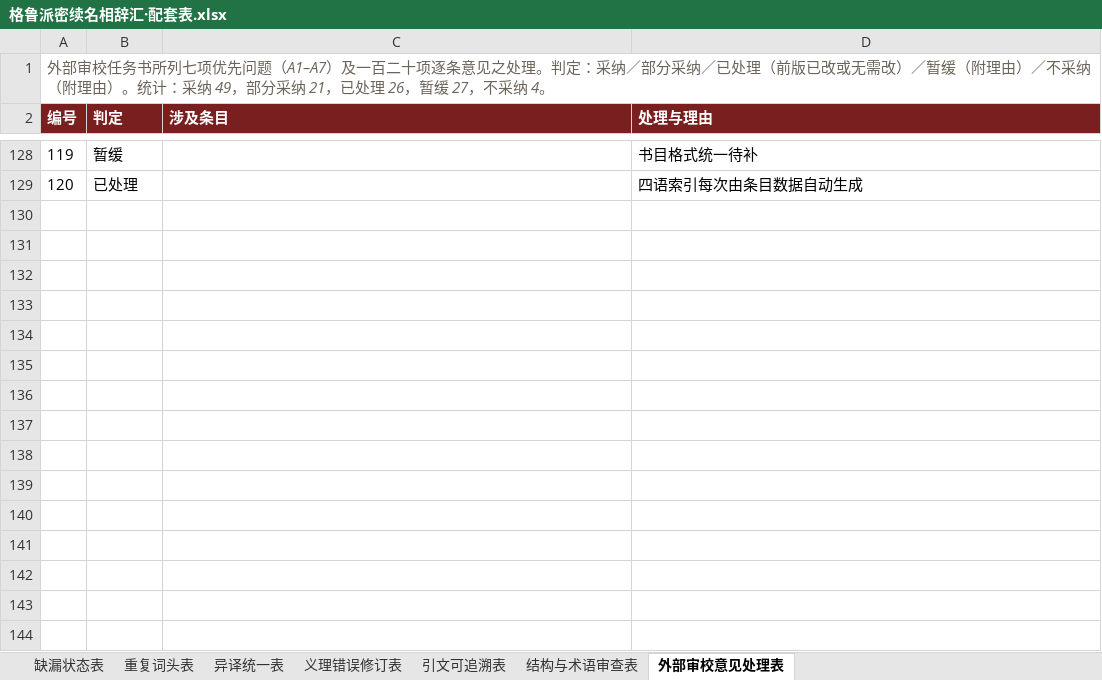
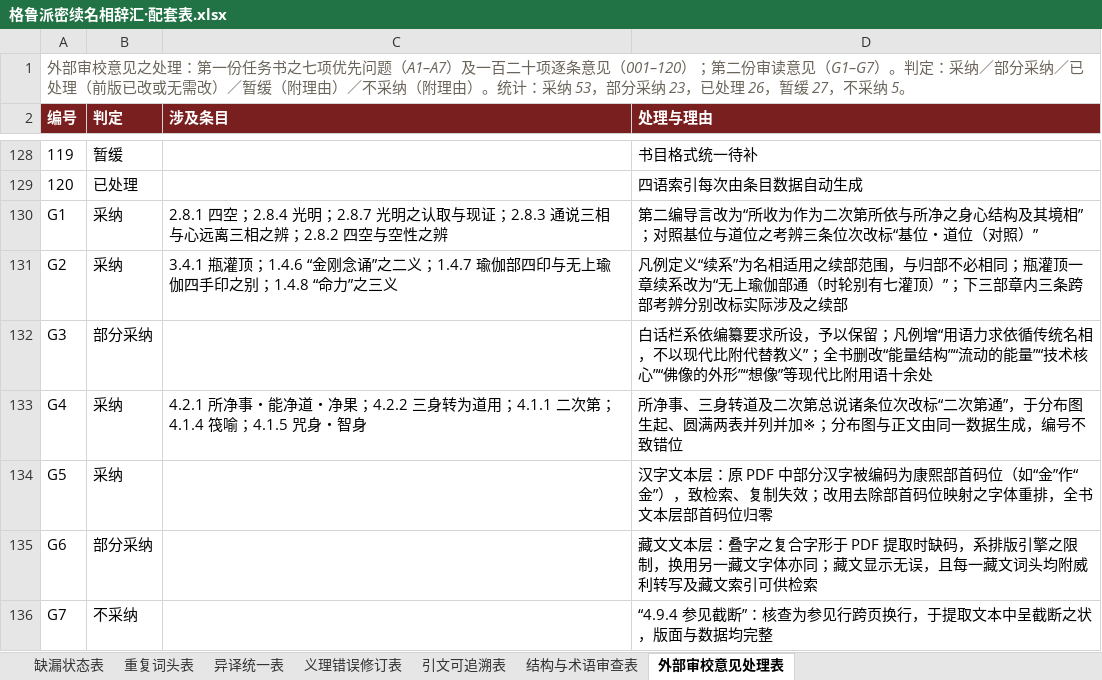
Before and after one commit to fozixwf-ux/-, an Excel workbook: 格鲁派密续名相辞汇·配套表.xlsx, sheet 外部审校意见处理表, drawn as a sheet; only a part is shown, gaps mark what is left out; values as stored, in another font and other column widths than the file's, no borders; the diff names each change by its address in the sheet, - before the commit and + after, or states it on an @@ line.

```diff
--- a/格鲁派密续名相辞汇·配套表.xlsx (sheet 外部审校意见处理表)
+++ b/格鲁派密续名相辞汇·配套表.xlsx (sheet 外部审校意见处理表)
@@ column A (编号) renumbered in row 1 @@
+row 130: G1 | 采纳 | 2.8.1 四空；2.8.4 光明；2.8.7 光明之认取与现证；2.8.3 通说三相与心远离三相之辨；2.8.2 四空与空性之辨 | 第二编导言改为“所收为作为二次第所依与所净之身心结构及其境相”；对照基位与道位之考辨三条位次改标“基位・道位（对照）”
+row 131: G2 | 采纳 | 3.4.1 瓶灌顶；1.4.6 “金刚念诵”之二义；1.4.7 瑜伽部四印与无上瑜伽四手印之别；1.4.8 “命力”之三义 | 凡例定义“续系”为名相适用之续部范围，与归部不必相同；瓶灌顶一章续系改为“无上瑜伽部通（时轮别有七灌顶）”；下三部章内三条跨部考辨分别改标实际涉及之续部
+row 132: G3 | 部分采纳 |  | 白话栏系依编纂要求所设，予以保留；凡例增“用语力求依循传统名相，不以现代比附代替教义”；全书删改“能量结构”“流动的能量”“技术核心”“佛像的外形”“想像”等现代比附用语十余处
+row 133: G4 | 采纳 | 4.2.1 所净事・能净道・净果；4.2.2 三身转为道用；4.1.1 二次第；4.1.4 筏喻；4.1.5 咒身・智身 | 所净事、三身转道及二次第总说诸条位次改标“二次第通”，于分布图生起、圆满两表并列并加※；分布图与正文由同一数据生成，编号不致错位
+row 134: G5 | 采纳 |  | 汉字文本层：原 PDF 中部分汉字被编码为康熙部首码位（如“金”作“⾦”），致检索、复制失效；改用去除部首码位映射之字体重排，全书文本层部首码位归零
+row 135: G6 | 部分采纳 |  | 藏文文本层：叠字之复合字形于 PDF 提取时缺码，系排版引擎之限制，换用另一藏文字体亦同；藏文显示无误，且每一藏文词头均附威利转写及藏文索引可供检索
+row 136: G7 | 不采纳 |  | “4.9.4 参见截断”：核查为参见行跨页换行，于提取文本中呈截断之状，版面与数据均完整
```
Also changed, not shown: 1 other file.
